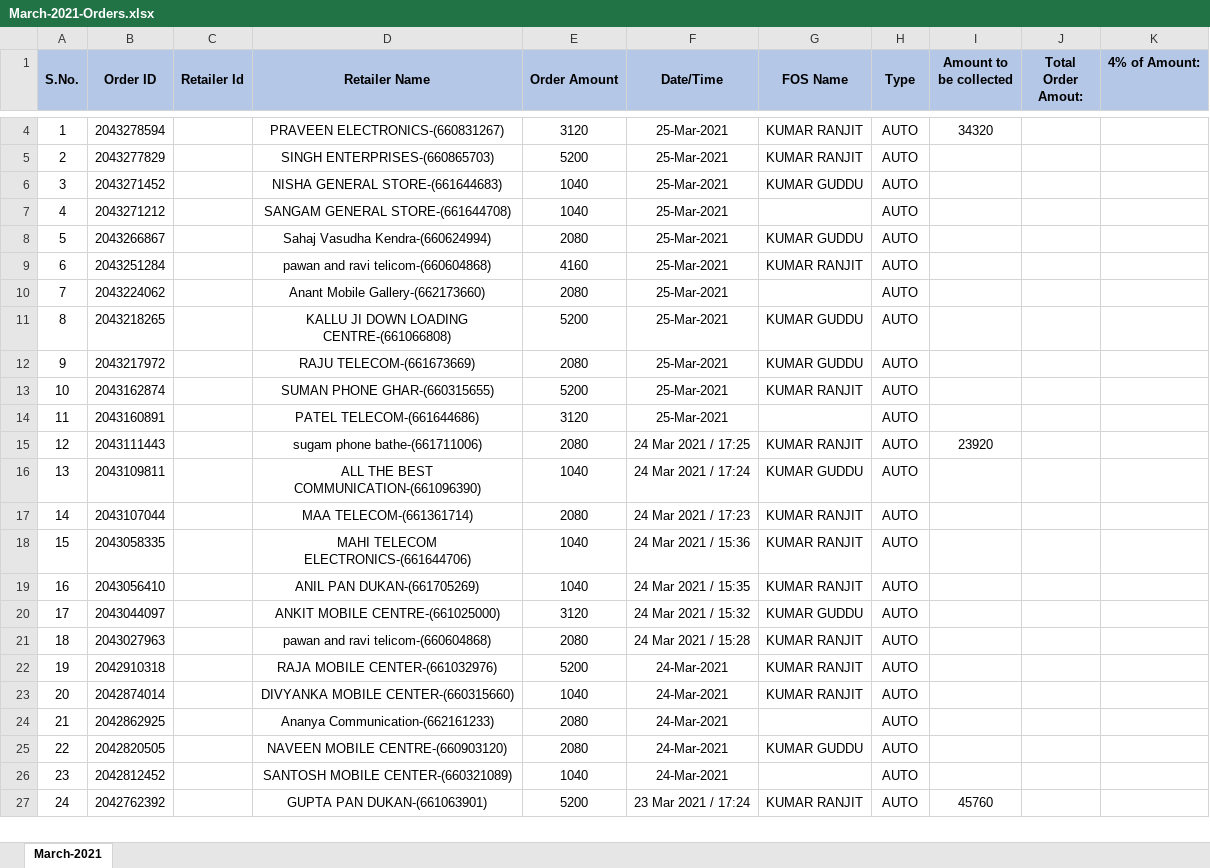
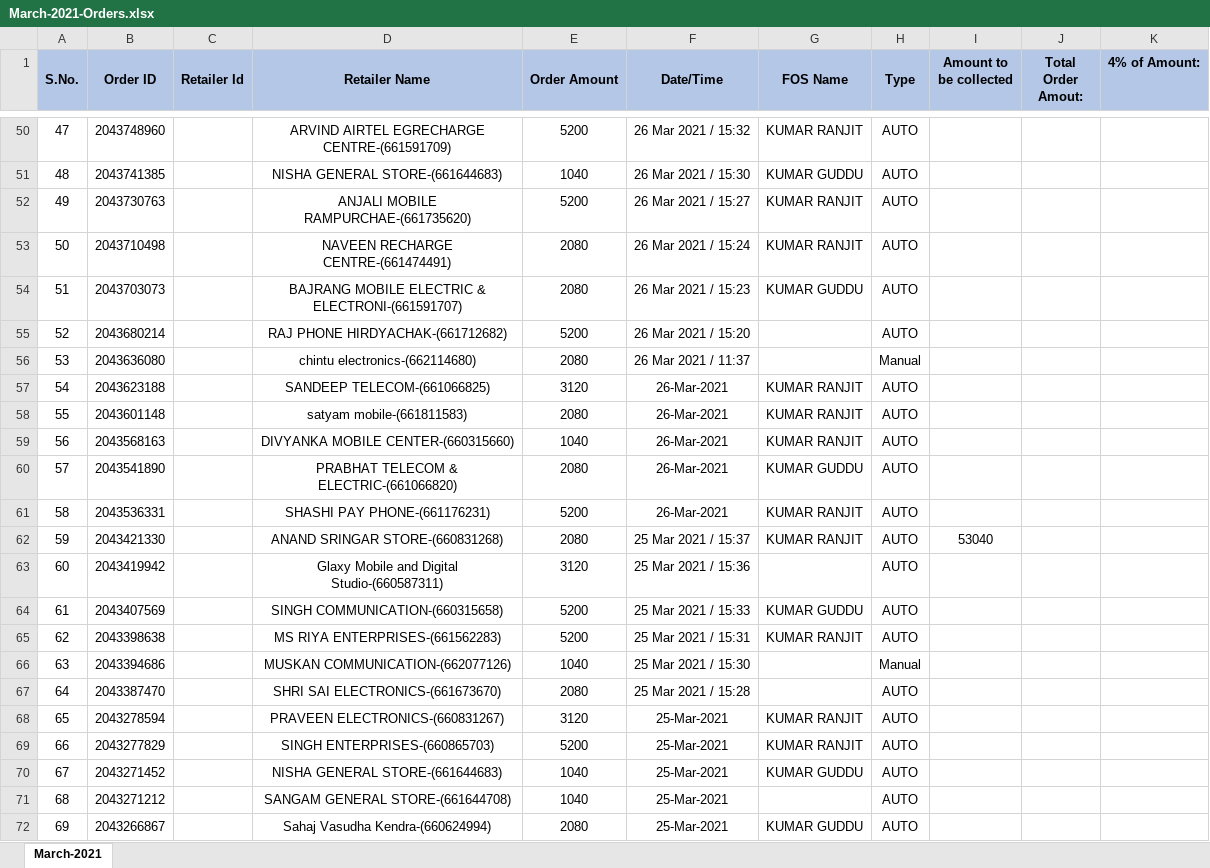
Before and after one commit to PalakEnterprises/DailyReport, an Excel workbook: Recharge/March-2021-Orders.xlsx, sheet March-2021, drawn as a sheet; only a part is shown, gaps mark what is left out; the shorter side is filled out with more unchanged rows; values as stored, in another font and other column widths than the file's, no borders; charts and pictures not drawn; addresses are those after the commit; the diff covers the shown part only; the diff names each change by its address in the sheet, - before the commit and + after, or states it on an @@ line.

Commit message:
data till 30Mar 8AM

```diff
--- a/Recharge/March-2021-Orders.xlsx (sheet March-2021)
+++ b/Recharge/March-2021-Orders.xlsx (sheet March-2021)
+row 50: 47 | 2043748960 |  | ARVIND AIRTEL EGRECHARGE CENTRE-(661591709) | 5200 | 26 Mar 2021 / 15:32 | KUMAR RANJIT | AUTO
+row 51: 48 | 2043741385 |  | NISHA GENERAL STORE-(661644683) | 1040 | 26 Mar 2021 / 15:30 | KUMAR GUDDU | AUTO
+row 52: 49 | 2043730763 |  | ANJALI MOBILE RAMPURCHAE-(661735620) | 5200 | 26 Mar 2021 / 15:27 | KUMAR RANJIT | AUTO
+row 53: 50 | 2043710498 |  | NAVEEN RECHARGE CENTRE-(661474491) | 2080 | 26 Mar 2021 / 15:24 | KUMAR RANJIT | AUTO
+row 54: 51 | 2043703073 |  | BAJRANG MOBILE ELECTRIC & ELECTRONI-(661591707) | 2080 | 26 Mar 2021 / 15:23 | KUMAR GUDDU | AUTO
+row 55: 52 | 2043680214 |  | RAJ PHONE HIRDYACHAK-(661712682) | 5200 | 26 Mar 2021 / 15:20 |  | AUTO
+row 56: 53 | 2043636080 |  | chintu electronics-(662114680) | 2080 | 26 Mar 2021 / 11:37 |  | Manual
+row 57: 54 | 2043623188 |  | SANDEEP TELECOM-(661066825) | 3120 | 26-Mar-2021 | KUMAR RANJIT | AUTO
+row 58: 55 | 2043601148 |  | satyam mobile-(661811583) | 2080 | 26-Mar-2021 | KUMAR RANJIT | AUTO
+row 59: 56 | 2043568163 |  | DIVYANKA MOBILE CENTER-(660315660) | 1040 | 26-Mar-2021 | KUMAR RANJIT | AUTO
+row 60: 57 | 2043541890 |  | PRABHAT TELECOM & ELECTRIC-(661066820) | 2080 | 26-Mar-2021 | KUMAR GUDDU | AUTO
+row 61: 58 | 2043536331 |  | SHASHI PAY PHONE-(661176231) | 5200 | 26-Mar-2021 | KUMAR RANJIT | AUTO
+row 62: 59 | 2043421330 |  | ANAND SRINGAR STORE-(660831268) | 2080 | 25 Mar 2021 / 15:37 | KUMAR RANJIT | AUTO | 53040
+row 63: 60 | 2043419942 |  | Glaxy Mobile and Digital Studio-(660587311) | 3120 | 25 Mar 2021 / 15:36 |  | AUTO
+row 64: 61 | 2043407569 |  | SINGH COMMUNICATION-(660315658) | 5200 | 25 Mar 2021 / 15:33 | KUMAR GUDDU | AUTO
+row 65: 62 | 2043398638 |  | MS RIYA ENTERPRISES-(661562283) | 5200 | 25 Mar 2021 / 15:31 | KUMAR RANJIT | AUTO
+row 66: 63 | 2043394686 |  | MUSKAN COMMUNICATION-(662077126) | 1040 | 25 Mar 2021 / 15:30 |  | Manual
+row 67: 64 | 2043387470 |  | SHRI SAI ELECTRONICS-(661673670) | 2080 | 25 Mar 2021 / 15:28 |  | AUTO
@@ column A (S.No.) renumbered from row 68 down @@
-I68 (Amount to be collected): 34320
+I68 (Amount to be collected): (empty)
```
Also changed, not shown: 48 added rows and 2 removed rows elsewhere in this sheet, formulas that keep their value, charts or pictures, JioMobile/March2021Mobile.xlsx, Recharge/March2021Recharge.xlsx, 2 other files.
